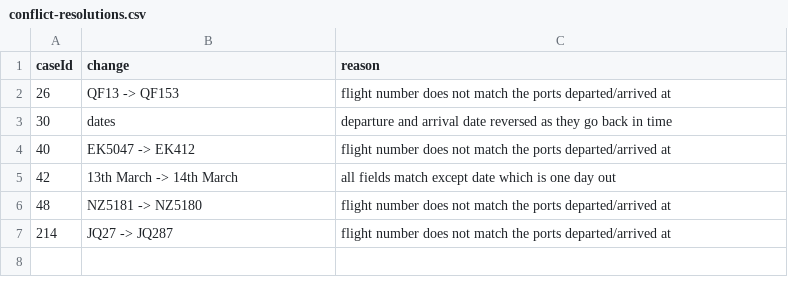
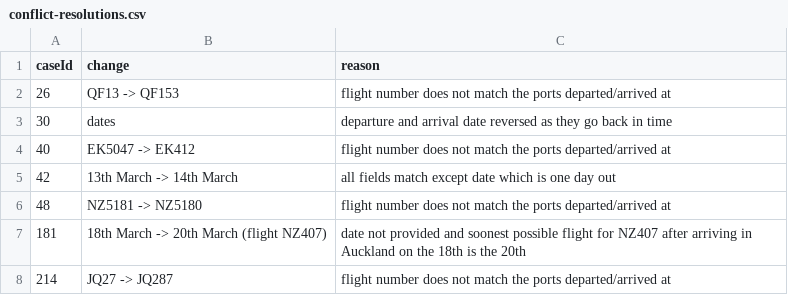
Before and after one commit to stevemanion/nz-covid19-travel-data, a CSV file: data/conflict-resolutions.csv, drawn as a sheet; the diff names each change by its address in the sheet, - before the commit and + after, or states it on an @@ line.

Commit message:
Added flight tracks data.
Updates to the flights.csv has been made with some fixes for New Zealand
cities and Nadi, Fiji.

```diff
--- a/data/conflict-resolutions.csv
+++ b/data/conflict-resolutions.csv
+row 7: 181 | 18th March -> 20th March (flight NZ407) | date not provided and soonest possible flight for NZ407 after arriving in Auckland on the 18th is the 20th
```
Also changed, not shown: data/flights.csv, 1 other file.
